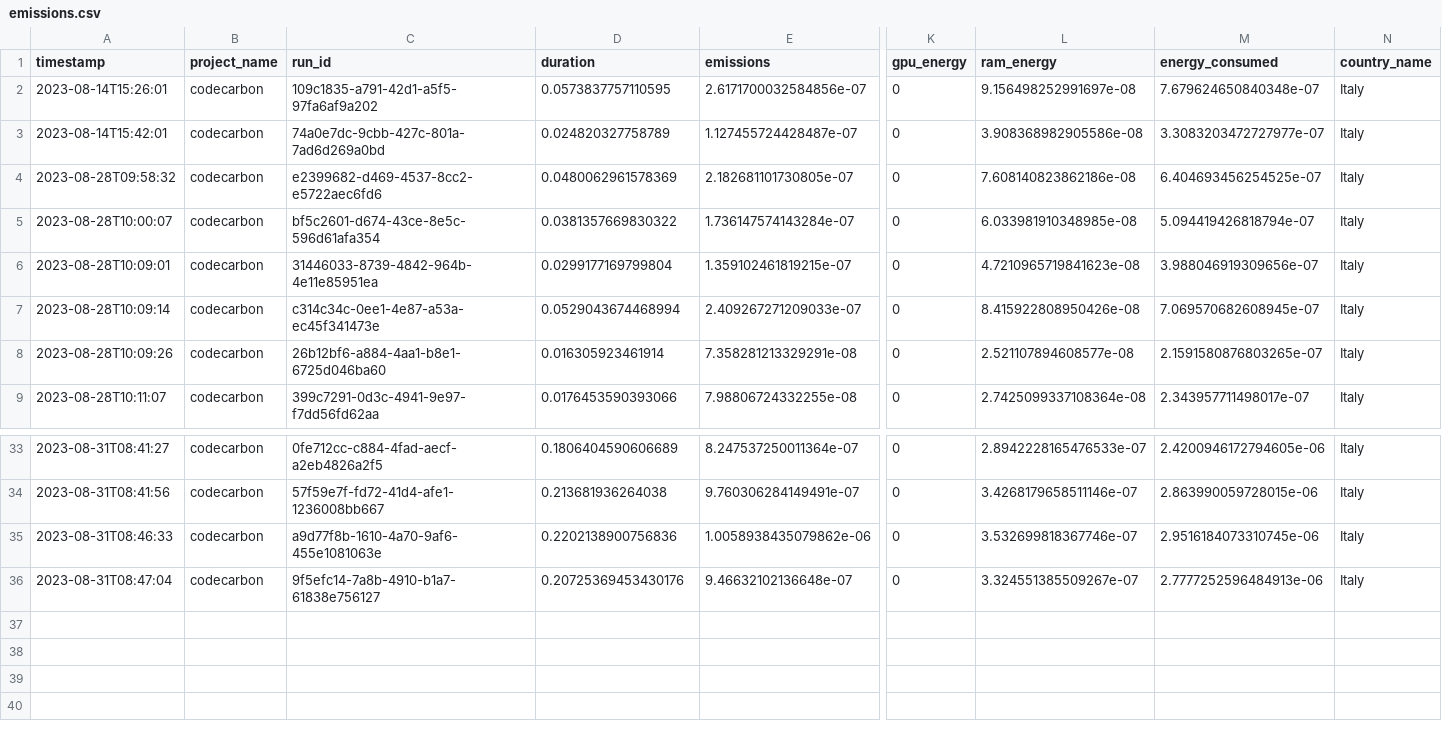
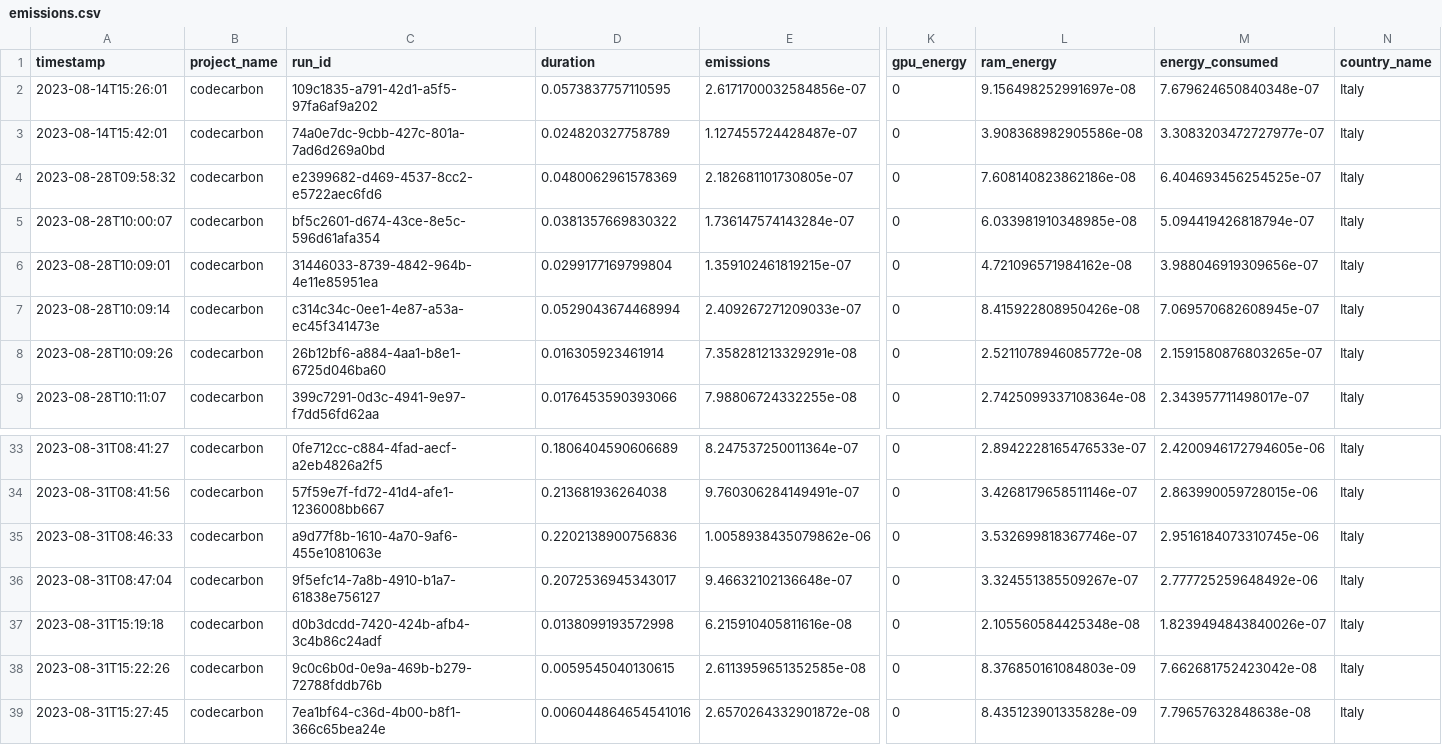
Before and after one commit to ImCirot/Progetto-Tesi, a CSV file: emissions.csv, drawn as a sheet; only a part is shown, gaps mark what is left out; rows hold the shown columns only; the diff names each change by its address in the sheet, - before the commit and + after, or states it on an @@ line.

```diff
--- a/emissions.csv
+++ b/emissions.csv
-L6 (ram_energy): 4.7210965719841623e-08
+L6 (ram_energy): 4.721096571984162e-08
-L8 (ram_energy): 2.521107894608577e-08
+L8 (ram_energy): 2.5211078946085772e-08
-D36 (duration): 0.20725369453430176
+D36 (duration): 0.2072536945343017
-M36 (energy_consumed): 2.7777252596484913e-06
+M36 (energy_consumed): 2.777725259648492e-06
+row 37: 2023-08-31T15:19:18 | codecarbon | d0b3dcdd-7420-424b-afb4-3c4b86c24adf | 0.0138099193572998 | 6.215910405811616e-08 | 0 | 2.105560584425348e-08 | 1.8239494843840026e-07 | Italy
+row 38: 2023-08-31T15:22:26 | codecarbon | 9c0c6b0d-0e9a-469b-b279-72788fddb76b | 0.0059545040130615 | 2.6113959651352585e-08 | 0 | 8.376850161084803e-09 | 7.662681752423042e-08 | Italy
+row 39: 2023-08-31T15:27:45 | codecarbon | 7ea1bf64-c36d-4b00-b8f1-366c65bea24e | 0.006044864654541016 | 2.6570264332901872e-08 | 0 | 8.435123901335828e-09 | 7.79657632848638e-08 | Italy
```
Also changed, not shown: 3 other files.
